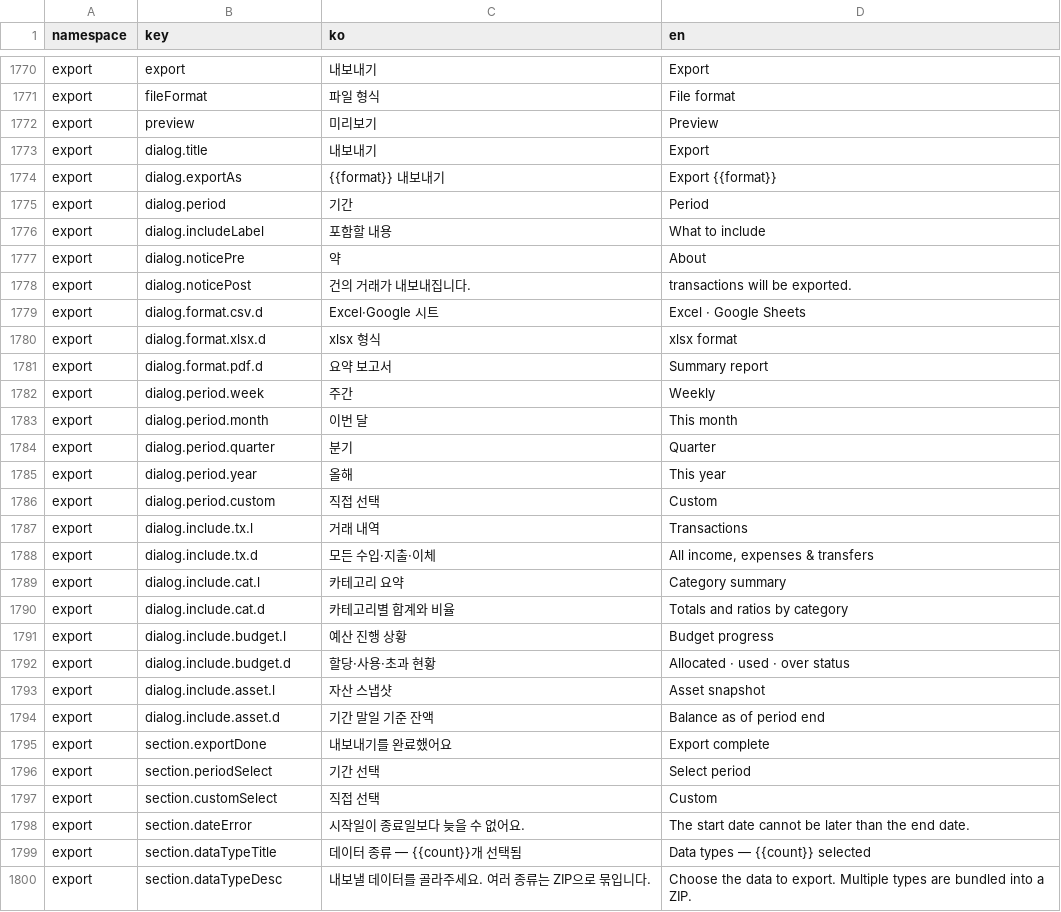
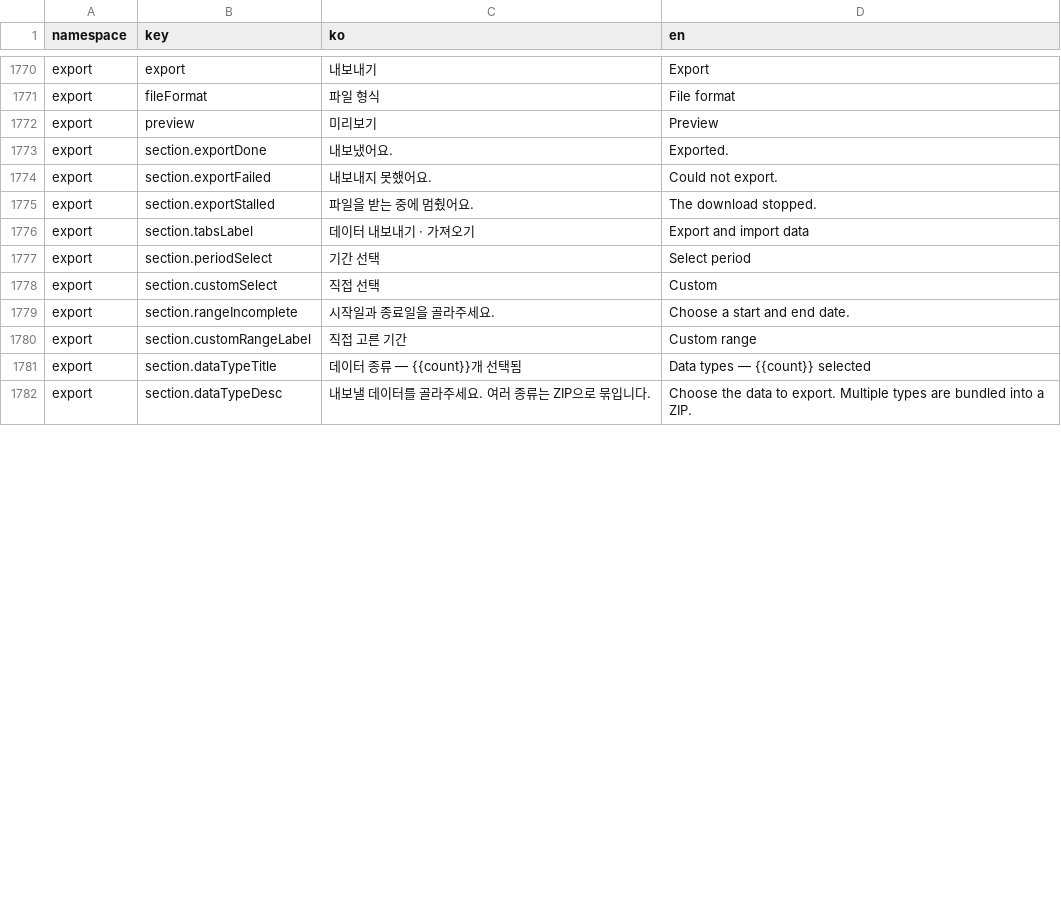
Before and after one commit to lshdainty/porest-desk-front, a CSV file: i18n/translations.csv, drawn as a sheet; only a part is shown, gaps mark what is left out; the diff covers the shown part only.

```diff
--- a/i18n/translations.csv
+++ b/i18n/translations.csv
@@ -1772,28 +1772,10 @@ export,fileFormat,파일 형식,File format
 export,preview,미리보기,Preview
-export,dialog.title,내보내기,Export
-export,dialog.exportAs,{{format}} 내보내기,Export {{format}}
-export,dialog.period,기간,Period
-export,dialog.includeLabel,포함할 내용,What to include
-export,dialog.noticePre,약,About
-export,dialog.noticePost,건의 거래가 내보내집니다., transactions will be exported.
-export,dialog.format.csv.d,Excel·Google 시트,Excel · Google Sheets
-export,dialog.format.xlsx.d,xlsx 형식,xlsx format
-export,dialog.format.pdf.d,요약 보고서,Summary report
-export,dialog.period.week,주간,Weekly
-export,dialog.period.month,이번 달,This month
-export,dialog.period.quarter,분기,Quarter
-export,dialog.period.year,올해,This year
-export,dialog.period.custom,직접 선택,Custom
-export,dialog.include.tx.l,거래 내역,Transactions
-export,dialog.include.tx.d,모든 수입·지출·이체,"All income, expenses & transfers"
-export,dialog.include.cat.l,카테고리 요약,Category summary
-export,dialog.include.cat.d,카테고리별 합계와 비율,Totals and ratios by category
-export,dialog.include.budget.l,예산 진행 상황,Budget progress
-export,dialog.include.budget.d,할당·사용·초과 현황,Allocated · used · over status
-export,dialog.include.asset.l,자산 스냅샷,Asset snapshot
-export,dialog.include.asset.d,기간 말일 기준 잔액,Balance as of period end
-export,section.exportDone,내보내기를 완료했어요,Export complete
+export,section.exportDone,내보냈어요.,Exported.
+export,section.exportFailed,내보내지 못했어요.,Could not export.
+export,section.exportStalled,파일을 받는 중에 멈췄어요.,The download stopped.
+export,section.tabsLabel,데이터 내보내기 · 가져오기,Export and import data
 export,section.periodSelect,기간 선택,Select period
 export,section.customSelect,직접 선택,Custom
-export,section.dateError,시작일이 종료일보다 늦을 수 없어요.,The start date cannot be later than the end date.
+export,section.rangeIncomplete,시작일과 종료일을 골라주세요.,Choose a start and end date.
+export,section.customRangeLabel,직접 고른 기간,Custom range
 export,section.dataTypeTitle,데이터 종류 — {{count}}개 선택됨,Data types — {{count}} selected
```
Also changed, not shown: 12 added rows, 3 removed rows and 18 edited cells elsewhere in this file, 7 other files.
